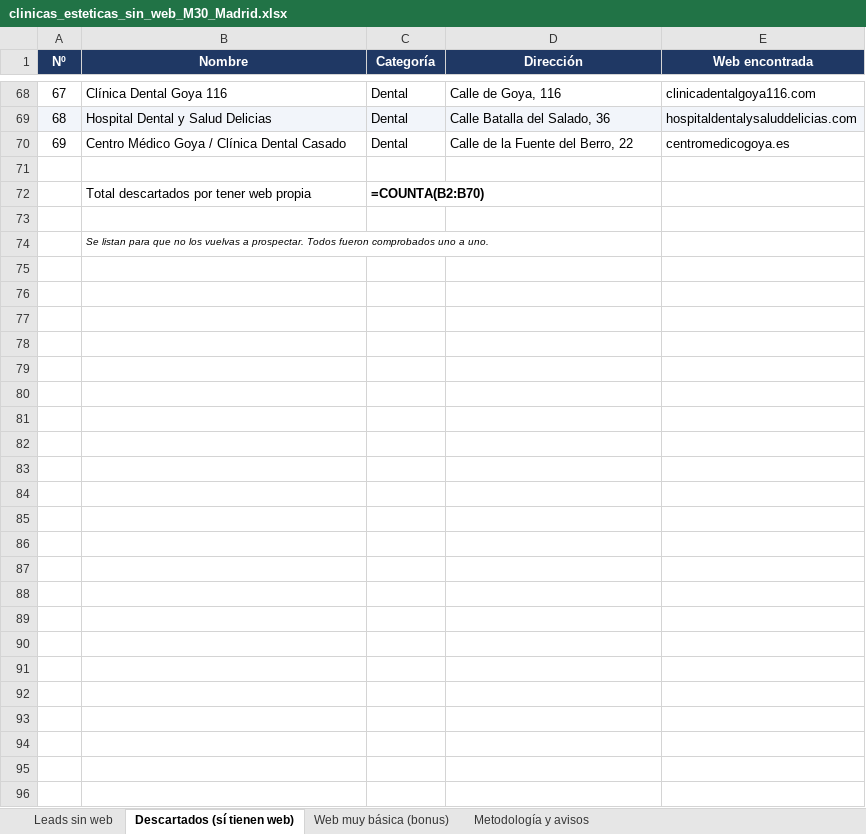
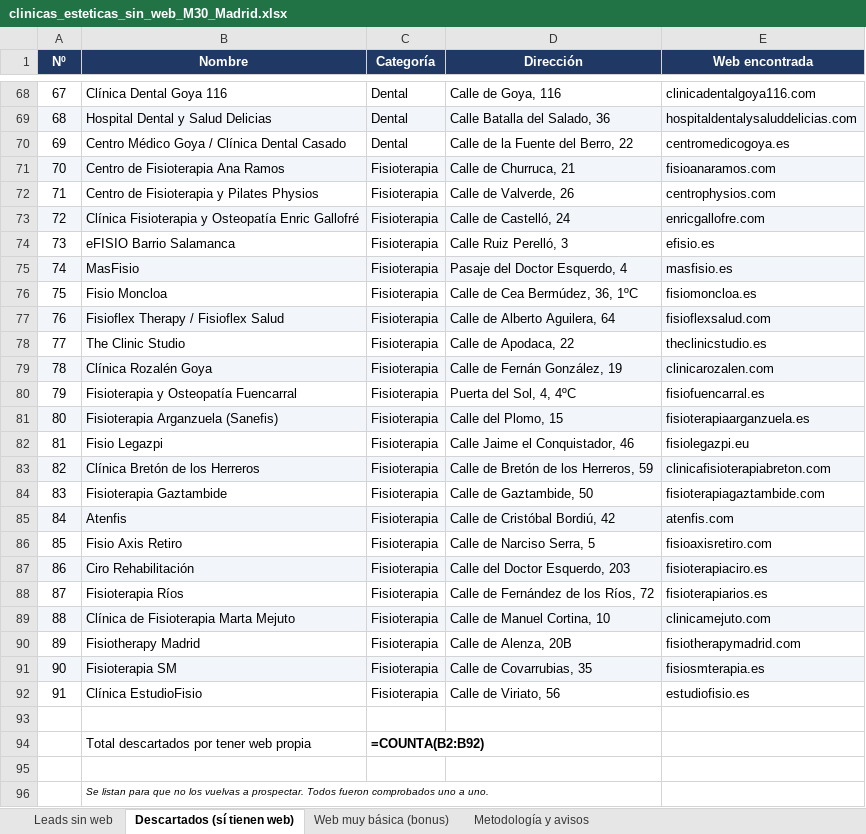
Before and after one commit to Martillus/Prueba, an Excel workbook: salida/clinicas_esteticas_sin_web_M30_Madrid.xlsx, sheet Descartados (sí tienen web), drawn as a sheet; only a part is shown, gaps mark what is left out; values as stored, in another font and other column widths than the file's, no borders; formulas without a stored value are shown as written; addresses are those after the commit; the diff names each change by its address in the sheet, - before the commit and + after, or states it on an @@ line.

```diff
--- a/salida/clinicas_esteticas_sin_web_M30_Madrid.xlsx (sheet Descartados (sí tienen web))
+++ b/salida/clinicas_esteticas_sin_web_M30_Madrid.xlsx (sheet Descartados (sí tienen web))
+row 71: 70 | Centro de Fisioterapia Ana Ramos | Fisioterapia | Calle de Churruca, 21 | fisioanaramos.com
+row 72: 71 | Centro de Fisioterapia y Pilates Physios | Fisioterapia | Calle de Valverde, 26 | centrophysios.com
+row 73: 72 | Clínica Fisioterapia y Osteopatía Enric Gallofré | Fisioterapia | Calle de Castelló, 24 | enricgallofre.com
+row 74: 73 | eFISIO Barrio Salamanca | Fisioterapia | Calle Ruiz Perelló, 3 | efisio.es
+row 75: 74 | MasFisio | Fisioterapia | Pasaje del Doctor Esquerdo, 4 | masfisio.es
+row 76: 75 | Fisio Moncloa | Fisioterapia | Calle de Cea Bermúdez, 36, 1ºC | fisiomoncloa.es
+row 77: 76 | Fisioflex Therapy / Fisioflex Salud | Fisioterapia | Calle de Alberto Aguilera, 64 | fisioflexsalud.com
+row 78: 77 | The Clinic Studio | Fisioterapia | Calle de Apodaca, 22 | theclinicstudio.es
+row 79: 78 | Clínica Rozalén Goya | Fisioterapia | Calle de Fernán González, 19 | clinicarozalen.com
+row 80: 79 | Fisioterapia y Osteopatía Fuencarral | Fisioterapia | Puerta del Sol, 4, 4ºC | fisiofuencarral.es
+row 81: 80 | Fisioterapia Arganzuela (Sanefis) | Fisioterapia | Calle del Plomo, 15 | fisioterapiaarganzuela.es
+row 82: 81 | Fisio Legazpi | Fisioterapia | Calle Jaime el Conquistador, 46 | fisiolegazpi.eu
+row 83: 82 | Clínica Bretón de los Herreros | Fisioterapia | Calle de Bretón de los Herreros, 59 | clinicafisioterapiabreton.com
+row 84: 83 | Fisioterapia Gaztambide | Fisioterapia | Calle de Gaztambide, 50 | fisioterapiagaztambide.com
+row 85: 84 | Atenfis | Fisioterapia | Calle de Cristóbal Bordiú, 42 | atenfis.com
+row 86: 85 | Fisio Axis Retiro | Fisioterapia | Calle de Narciso Serra, 5 | fisioaxisretiro.com
+row 87: 86 | Ciro Rehabilitación | Fisioterapia | Calle del Doctor Esquerdo, 203 | fisioterapiaciro.es
+row 88: 87 | Fisioterapia Ríos | Fisioterapia | Calle de Fernández de los Ríos, 72 | fisioterapiarios.es
+row 89: 88 | Clínica de Fisioterapia Marta Mejuto | Fisioterapia | Calle de Manuel Cortina, 10 | clinicamejuto.com
+row 90: 89 | Fisiotherapy Madrid | Fisioterapia | Calle de Alenza, 20B | fisiotherapymadrid.com
+row 91: 90 | Fisioterapia SM | Fisioterapia | Calle de Covarrubias, 35 | fisiosmterapia.es
+row 92: 91 | Clínica EstudioFisio | Fisioterapia | Calle de Viriato, 56 | estudiofisio.es
-C94 (Categoría): =COUNTA(B2:B70)
+C94 (Categoría): =COUNTA(B2:B92)
```
Also changed, not shown: sheet Leads sin web, sheet Metodología y avisos.
